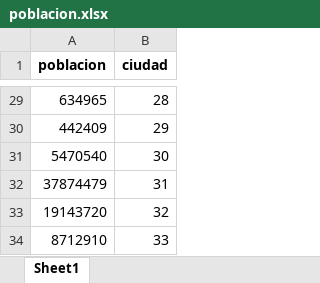
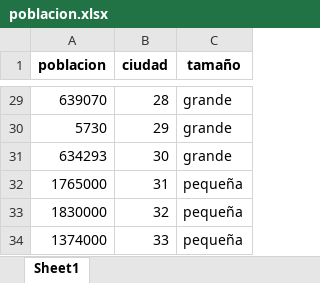
Before and after one commit to Barge7/PROYECTO-FINAL, an Excel workbook: poblacion.xlsx, sheet Sheet1, drawn as a sheet; only a part is shown, gaps mark what is left out; values as stored, in another font and other column widths than the file's, no borders; the diff covers the shown part only; the diff names each change by its address in the sheet, - before the commit and + after, or states it on an @@ line.

```diff
--- a/poblacion.xlsx (sheet Sheet1)
+++ b/poblacion.xlsx (sheet Sheet1)
+column C (tamaño), rows 29-34: grande | grande | grande | pequeña | pequeña | pequeña
-A29 (poblacion): 634965
+A29 (poblacion): 639070
-A30 (poblacion): 442409
+A30 (poblacion): 5730
-A31 (poblacion): 5470540
+A31 (poblacion): 634293
-A32 (poblacion): 37874479
+A32 (poblacion): 1765000
-A33 (poblacion): 19143720
+A33 (poblacion): 1830000
-A34 (poblacion): 8712910
+A34 (poblacion): 1374000
```
Also changed, not shown: 26 edited cells elsewhere in this sheet, 3 other files.
